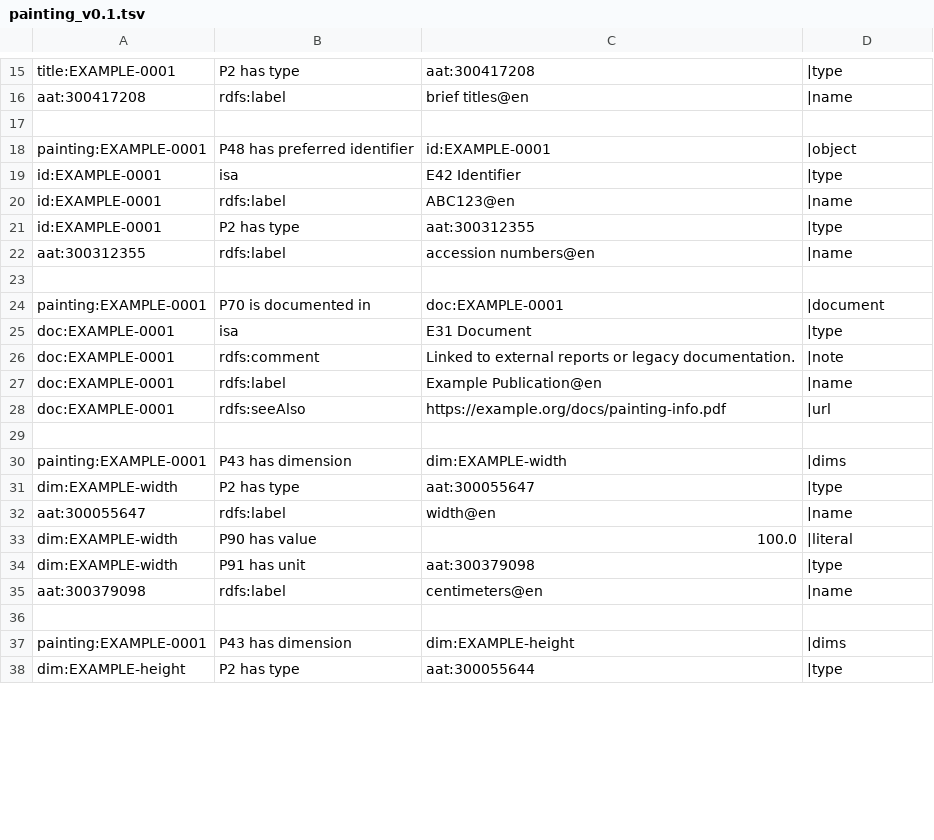
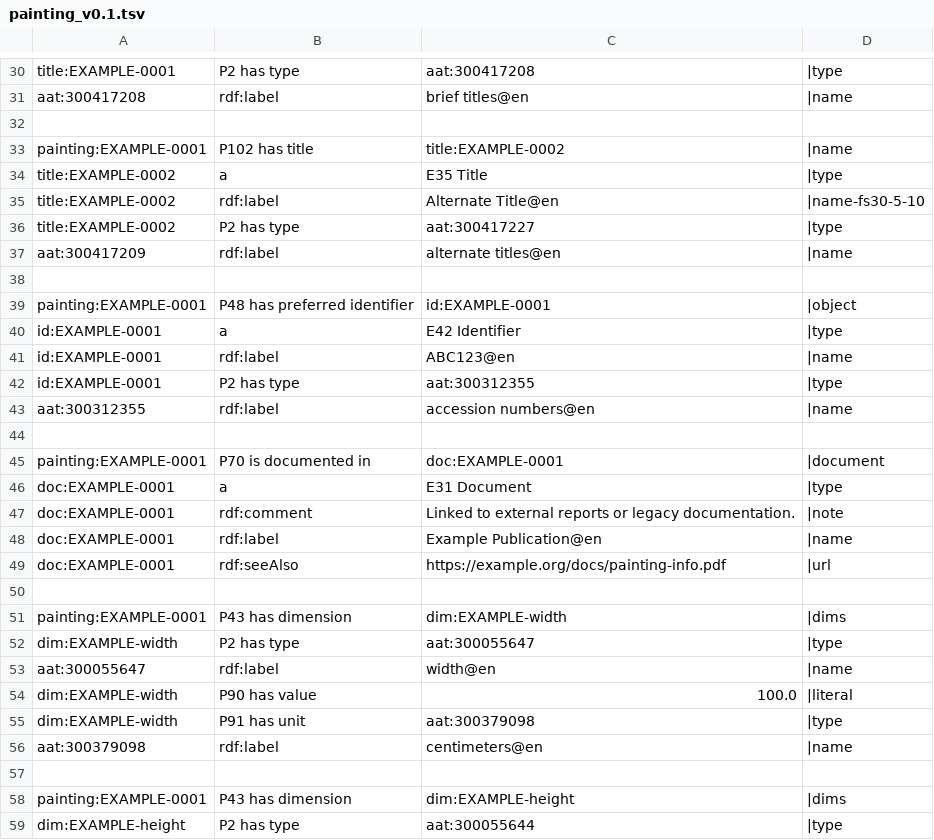
Before and after one commit to RICHeS-UKRI/HSDS-NG, a TSV file: tsv/painting_v0.1.tsv, drawn as a sheet; only a part is shown, gaps mark what is left out; addresses are those after the commit; the diff covers the shown part only; the diff names each change by its address in the sheet, - before the commit and + after, or states it on an @@ line.

Commit message:
Update painting_v0.1.tsv

```diff
--- a/tsv/painting_v0.1.tsv
+++ b/tsv/painting_v0.1.tsv
-B31: rdfs:label
+B31: rdf:label
+row 32: (empty)
+row 33: painting:EXAMPLE-0001 | P102 has title | title:EXAMPLE-0002 | |name
+row 34: title:EXAMPLE-0002 | a | E35 Title | |type
+row 35: title:EXAMPLE-0002 | rdf:label | Alternate Title@en | |name-fs30-5-10
+row 36: title:EXAMPLE-0002 | P2 has type | aat:300417227 | |type
+row 37: aat:300417209 | rdf:label | alternate titles@en | |name
-B40: isa
+B40: a
-B41: rdfs:label
+B41: rdf:label
-B43: rdfs:label
+B43: rdf:label
-B46: isa
+B46: a
-B47: rdfs:comment
+B47: rdf:comment
-B48: rdfs:label
+B48: rdf:label
-B49: rdfs:seeAlso
+B49: rdf:seeAlso
-B53: rdfs:label
+B53: rdf:label
-B56: rdfs:label
+B56: rdf:label
```
Also changed, not shown: 15 added rows and 20 edited cells elsewhere in this file.
